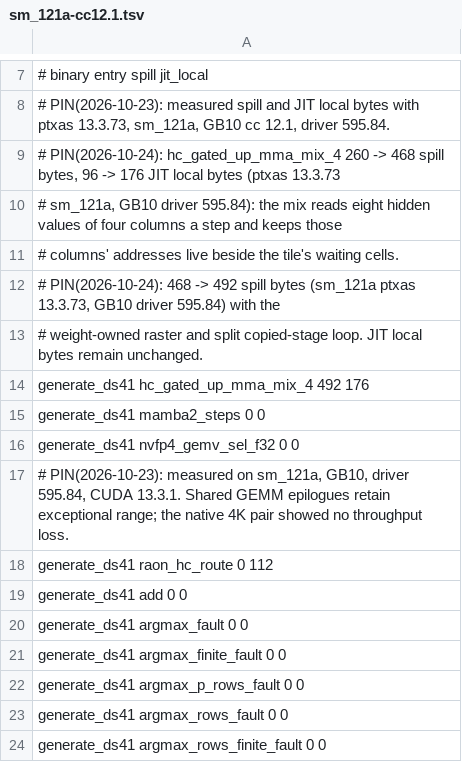
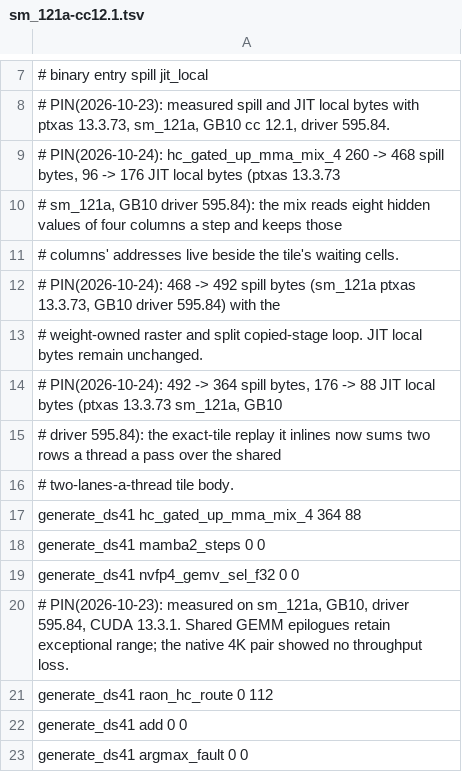
Before and after one commit to juliankang4/bloomery, a TSV file: tools/ref/ptx-shapes/sm_121a-cc12.1.tsv, drawn as a sheet; only a part is shown, gaps mark what is left out; the shorter side is filled out with more unchanged rows.

```diff
--- a/tools/ref/ptx-shapes/sm_121a-cc12.1.tsv
+++ b/tools/ref/ptx-shapes/sm_121a-cc12.1.tsv
@@ -13,3 +13,6 @@
 # weight-owned raster and split copied-stage loop. JIT local bytes remain unchanged.
-generate_ds41 hc_gated_up_mma_mix_4 492 176
+# PIN(2026-10-24): 492 -> 364 spill bytes, 176 -> 88 JIT local bytes (ptxas 13.3.73 sm_121a, GB10
+# driver 595.84): the exact-tile replay it inlines now sums two rows a thread a pass over the shared
+# two-lanes-a-thread tile body.
+generate_ds41 hc_gated_up_mma_mix_4 364 88
 generate_ds41 mamba2_steps 0 0
```
Also changed, not shown: tools/ref/ptx-shapes/sm_121-cc12.1.tsv, tools/ref/ptx-shapes/sm_86-cc12.1.tsv, 1 other file.
